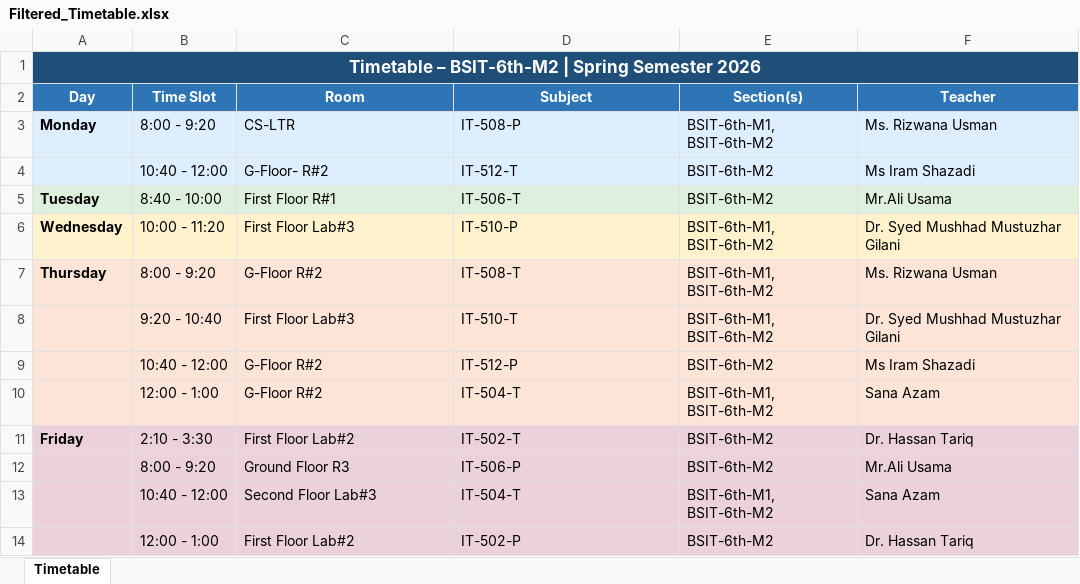
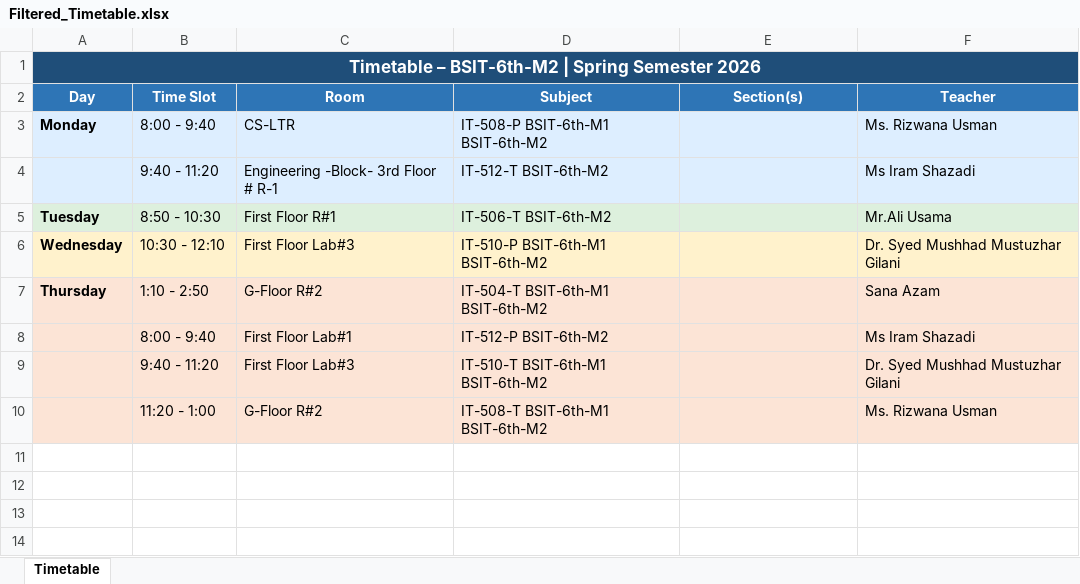
Before and after one commit to Abdullah-9864/Git, an Excel workbook: Drills/Python/project/Filtered_Timetable.xlsx, sheet Timetable, drawn as a sheet; values as stored, in another font and other column widths than the file's, no borders; removed rows and columns are numbered as before the commit, all else as after; the diff names each change by its address in the sheet, - before the commit and + after, or states it on an @@ line.

```diff
--- a/Drills/Python/project/Filtered_Timetable.xlsx (sheet Timetable)
+++ b/Drills/Python/project/Filtered_Timetable.xlsx (sheet Timetable)
-B3 (Time Slot): 8:00 - 9:20
+B3 (Time Slot): 8:00 - 9:40
-D3 (Subject): IT-508-P
+D3 (Subject): IT-508-P BSIT-6th-M1 BSIT-6th-M2
-E3 (Section(s)): BSIT-6th-M1, BSIT-6th-M2
+E3 (Section(s)): (empty)
-row 4:  | 10:40 - 12:00 | G-Floor- R#2 | IT-512-T | BSIT-6th-M2 | Ms Iram Shazadi
+row 4:  | 9:40 - 11:20 | Engineering -Block- 3rd Floor # R-1 | IT-512-T BSIT-6th-M2 |  | Ms Iram Shazadi
-B5 (Time Slot): 8:40 - 10:00
+B5 (Time Slot): 8:50 - 10:30
-D5 (Subject): IT-506-T
+D5 (Subject): IT-506-T BSIT-6th-M2
-E5 (Section(s)): BSIT-6th-M2
+E5 (Section(s)): (empty)
-B6 (Time Slot): 10:00 - 11:20
+B6 (Time Slot): 10:30 - 12:10
-D6 (Subject): IT-510-P
+D6 (Subject): IT-510-P BSIT-6th-M1 BSIT-6th-M2
-E6:E7 (Section(s)): BSIT-6th-M1, BSIT-6th-M2
+E6:E7 (Section(s)): (empty)
-B7 (Time Slot): 8:00 - 9:20
+B7 (Time Slot): 1:10 - 2:50
-D7 (Subject): IT-508-T
+D7 (Subject): IT-504-T BSIT-6th-M1 BSIT-6th-M2
-F7 (Teacher): Ms. Rizwana Usman
+F7 (Teacher): Sana Azam
+row 8:  | 8:00 - 9:40 | First Floor Lab#1 | IT-512-P BSIT-6th-M2 |  | Ms Iram Shazadi
-B9 (Time Slot): 9:20 - 10:40
+B9 (Time Slot): 9:40 - 11:20
-D9 (Subject): IT-510-T
+D9 (Subject): IT-510-T BSIT-6th-M1 BSIT-6th-M2
-E9 (Section(s)): BSIT-6th-M1, BSIT-6th-M2
+E9 (Section(s)): (empty)
-row 9:  | 10:40 - 12:00 | G-Floor R#2 | IT-512-P | BSIT-6th-M2 | Ms Iram Shazadi
-row 10:  | 12:00 - 1:00 | G-Floor R#2 | IT-504-T | BSIT-6th-M1, BSIT-6th-M2 | Sana Azam
-row 11: Friday | 2:10 - 3:30 | First Floor Lab#2 | IT-502-T | BSIT-6th-M2 | Dr. Hassan Tariq
-row 12:  | 8:00 - 9:20 | Ground Floor R3 | IT-506-P | BSIT-6th-M2 | Mr.Ali Usama
-row 13:  | 10:40 - 12:00 | Second Floor Lab#3 | IT-504-T | BSIT-6th-M1, BSIT-6th-M2 | Sana Azam
-row 14:  | 12:00 - 1:00 | First Floor Lab#2 | IT-502-P | BSIT-6th-M2 | Dr. Hassan Tariq
+row 10:  | 11:20 - 1:00 | G-Floor R#2 | IT-508-T BSIT-6th-M1 BSIT-6th-M2 |  | Ms. Rizwana Usman
```
Also changed, not shown: Drills/Python/project/tb.xlsx, 3 other files.
